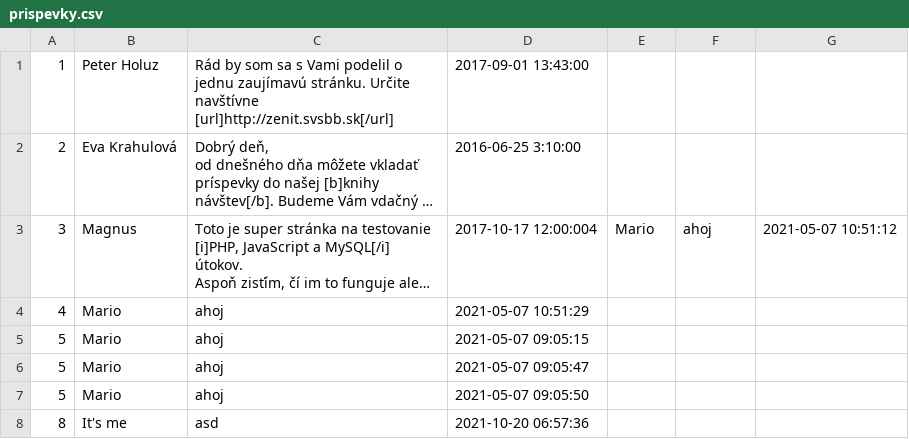
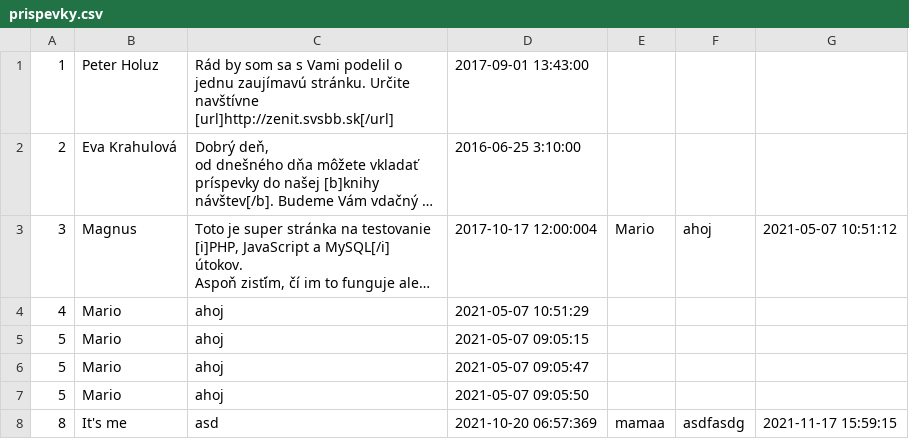
Before and after one commit to mariokompan/TIR, a CSV file: public/theme/blog/prispevky.csv, drawn as a sheet; long unchanged cells end in …; the diff names each change by its address in the sheet, - before the commit and + after, or states it on an @@ line.

Commit message:
opravený blog

```diff
--- a/public/theme/blog/prispevky.csv
+++ b/public/theme/blog/prispevky.csv
-D8: 2021-10-20 06:57:36
+D8: 2021-10-20 06:57:369
-E8: (empty)
+E8: mamaa
-F8: (empty)
+F8: asdfasdg
-G8: (empty)
+G8: 2021-11-17 15:59:15
```
Also changed, not shown: 3 other files.
